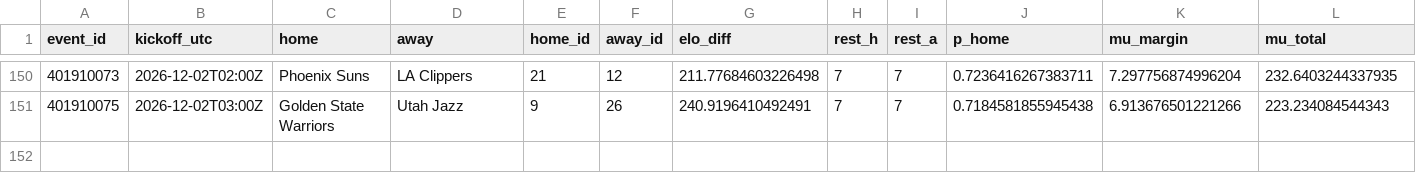
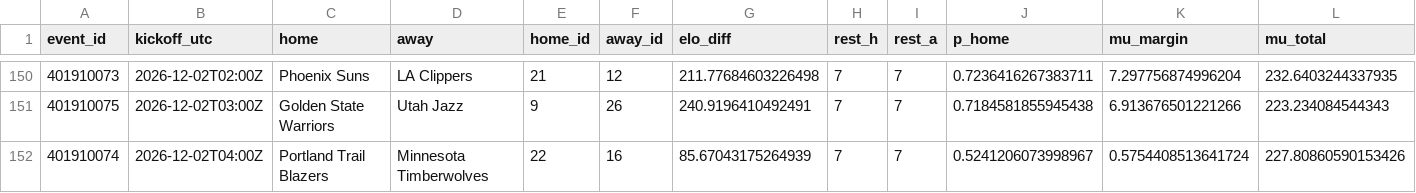
Before and after one commit to gabrielreyesu/mocha-picks, a CSV file: predictions/nba_registry.csv, drawn as a sheet; only a part is shown, gaps mark what is left out; rows hold the shown columns only; the diff names each change by its address in the sheet, - before the commit and + after, or states it on an @@ line.

```diff
--- a/predictions/nba_registry.csv
+++ b/predictions/nba_registry.csv
+row 152: 401910074 | 2026-12-02T04:00Z | Portland Trail Blazers | Minnesota Timberwolves | 22 | 16 | 85.67043175264939 | 7 | 7 | 0.5241206073998967 | 0.5754408513641724 | 227.80860590153426
```
Also changed, not shown: predictions/jugadores_resultados.csv, predictions/nba_kalshi_edges.csv, 12 other files.
